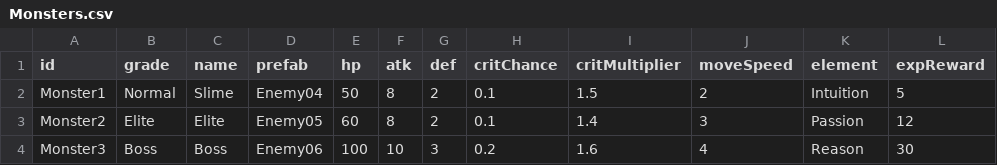
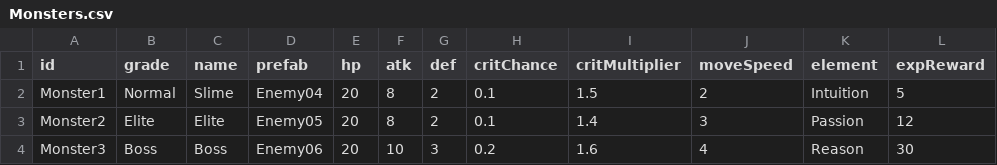
Before and after one commit to msking1125/ProjectFirst, a CSV file: Assets/Project/Data/Monsters.csv, drawn as a sheet; only a part is shown; the diff names each change by its address in the sheet, - before the commit and + after, or states it on an @@ line.

```diff
--- a/Assets/Project/Data/Monsters.csv
+++ b/Assets/Project/Data/Monsters.csv
-E2 (hp): 50
+E2 (hp): 20
-E3 (hp): 60
+E3 (hp): 20
-E4 (hp): 100
+E4 (hp): 20
```
Also changed, not shown: 18 other files.
